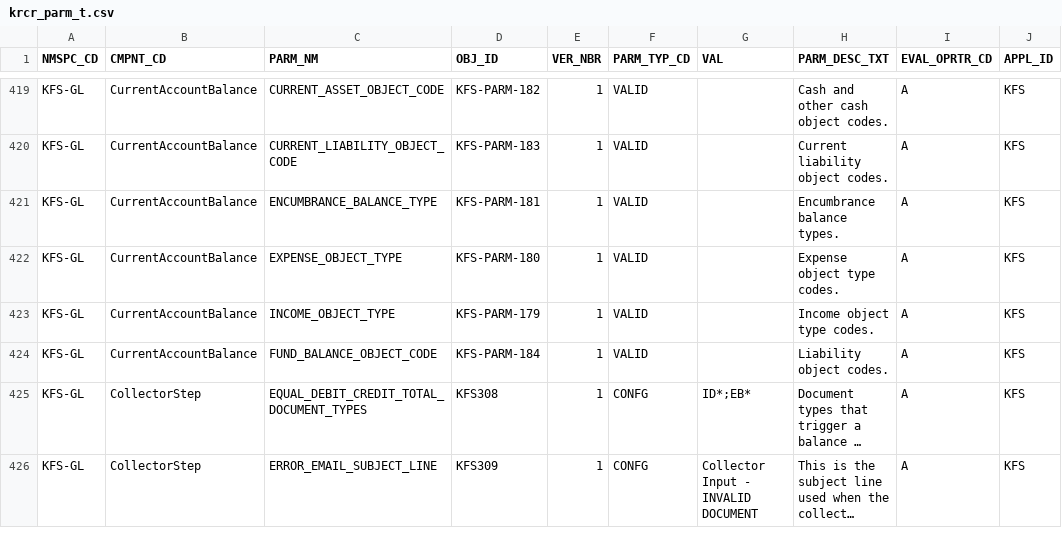
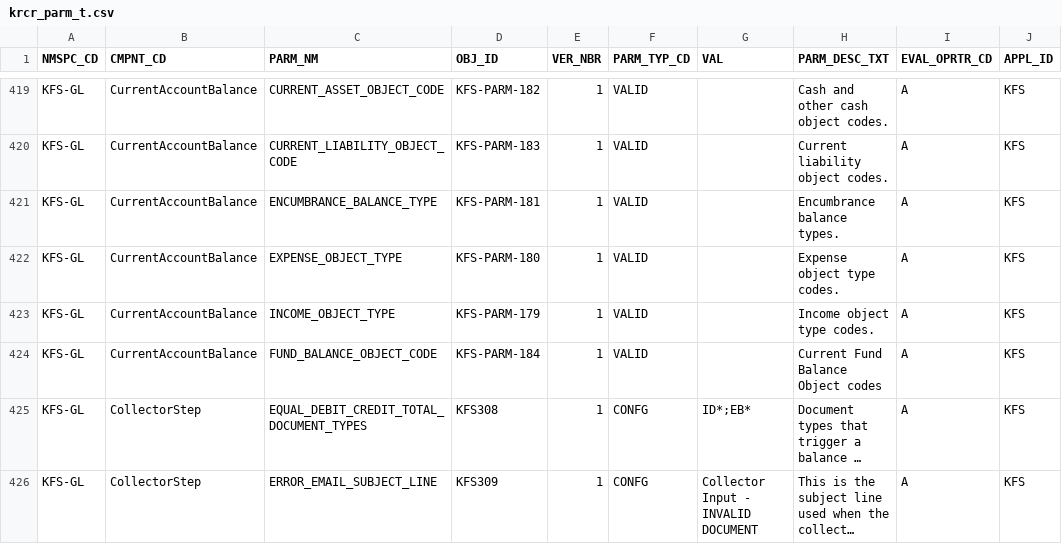
Before and after one commit to ua-eas/katt-kfs-release-5-3-contrib, a CSV file: work/db/rice-data/bootstrap/krcr_parm_t.csv, drawn as a sheet; only a part is shown, gaps mark what is left out; long unchanged cells end in …; the diff names each change by its address in the sheet, - before the commit and + after, or states it on an @@ line.

```diff
--- a/work/db/rice-data/bootstrap/krcr_parm_t.csv
+++ b/work/db/rice-data/bootstrap/krcr_parm_t.csv
-H424 (PARM_DESC_TXT): Liability object codes.
+H424 (PARM_DESC_TXT): Current Fund Balance Object codes
```
Also changed, not shown: work/db/rice-data/demo/krcr_parm_t.csv, 5 other files.
